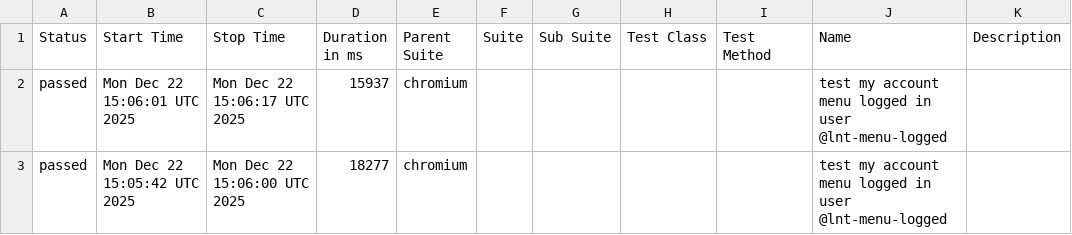
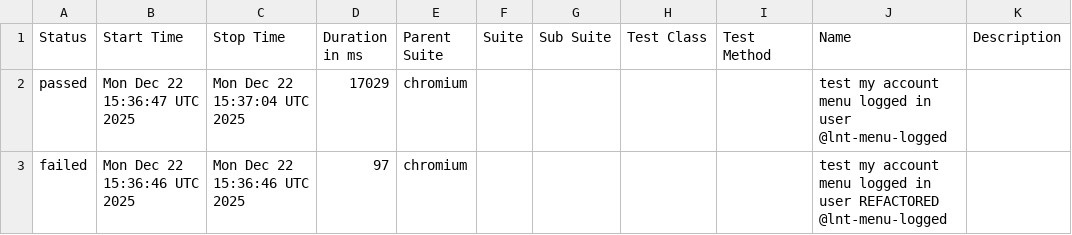
Before and after one commit to Serhiinv/typescript-playwright, a CSV file: allure-report/data/suites.csv, drawn as a sheet.

```diff
--- a/allure-report/data/suites.csv
+++ b/allure-report/data/suites.csv
@@ -1,3 +1,3 @@
 "Status","Start Time","Stop Time","Duration in ms","Parent Suite","Suite","Sub Suite","Test Class","Test Method","Name","Description"
-"passed","Mon Dec 22 15:06:01 UTC 2025","Mon Dec 22 15:06:17 UTC 2025","15937","chromium","","","","","test my account menu logged in user @lnt-menu-logged",""
-"passed","Mon Dec 22 15:05:42 UTC 2025","Mon Dec 22 15:06:00 UTC 2025","18277","chromium","","","","","test my account menu logged in user @lnt-menu-logged",""
+"passed","Mon Dec 22 15:36:47 UTC 2025","Mon Dec 22 15:37:04 UTC 2025","17029","chromium","","","","","test my account menu logged in user @lnt-menu-logged",""
+"failed","Mon Dec 22 15:36:46 UTC 2025","Mon Dec 22 15:36:46 UTC 2025","97","chromium","","","","","test my account menu logged in user REFACTORED @lnt-menu-logged",""
```
Also changed, not shown: 30 other files.
